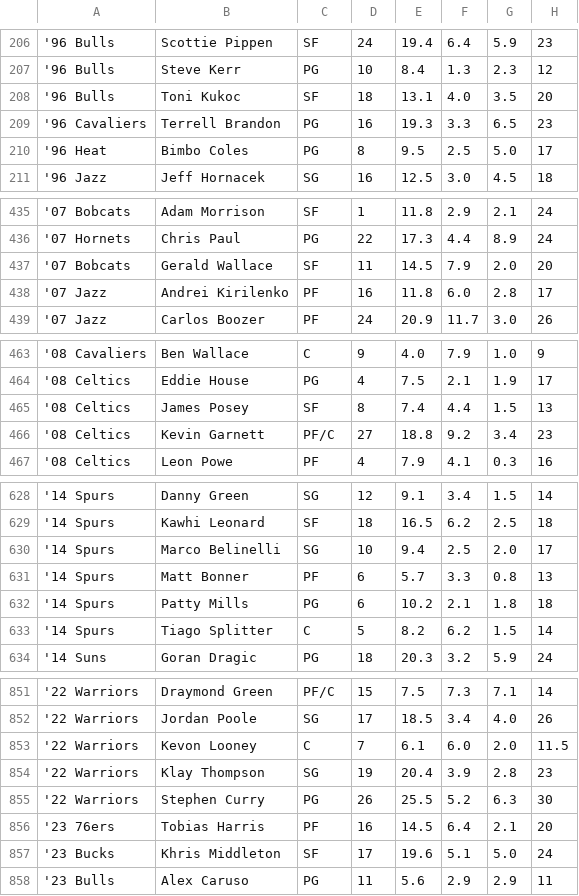
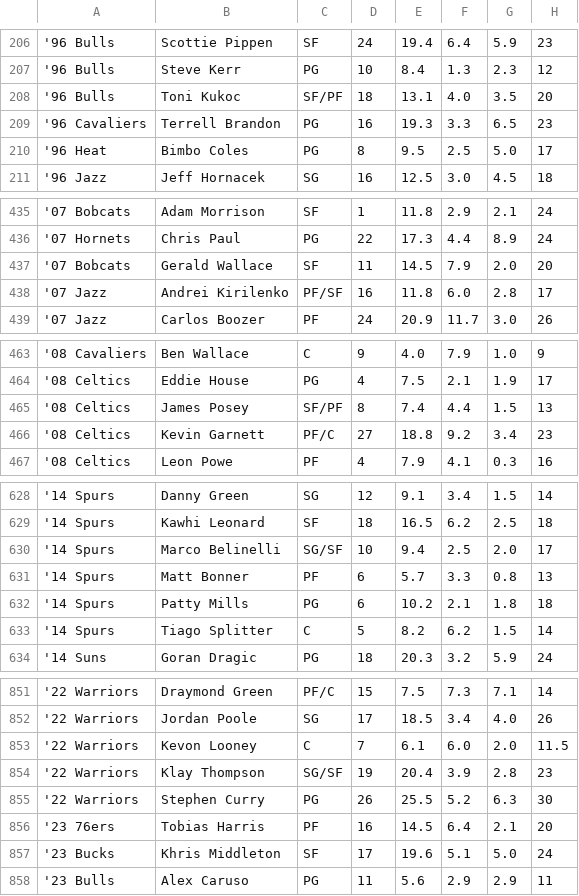
Before and after one commit to Kratosxx24/ultimate-nba, a CSV file: app/src/data/players.csv, drawn as a sheet; only a part is shown, gaps mark what is left out; the diff covers the shown part only; the diff names each change by its address in the sheet, - before the commit and + after, or states it on an @@ line.

```diff
--- a/app/src/data/players.csv
+++ b/app/src/data/players.csv
-C208: SF
+C208: SF/PF
-C438: PF
+C438: PF/SF
-C465: SF
+C465: SF/PF
-C630: SG
+C630: SG/SF
-C854: SG
+C854: SG/SF
```
Also changed, not shown: 1 edited cell elsewhere in this file, 4 other files.
